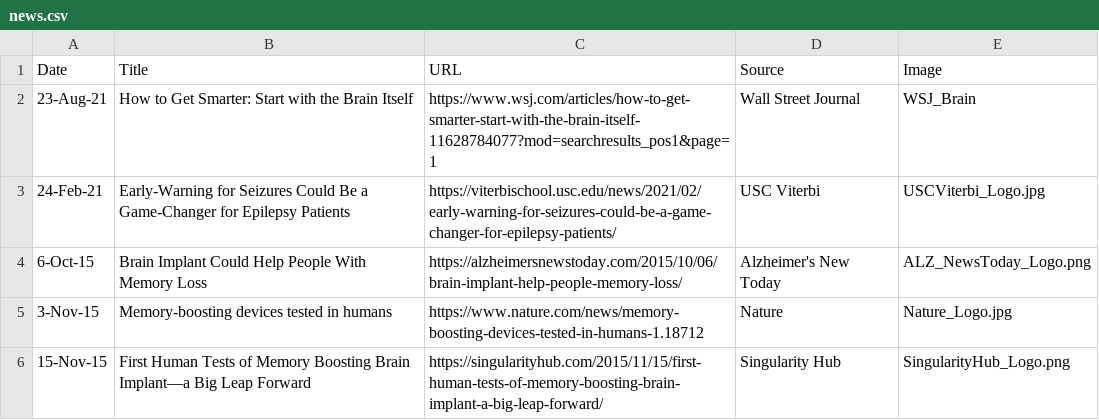
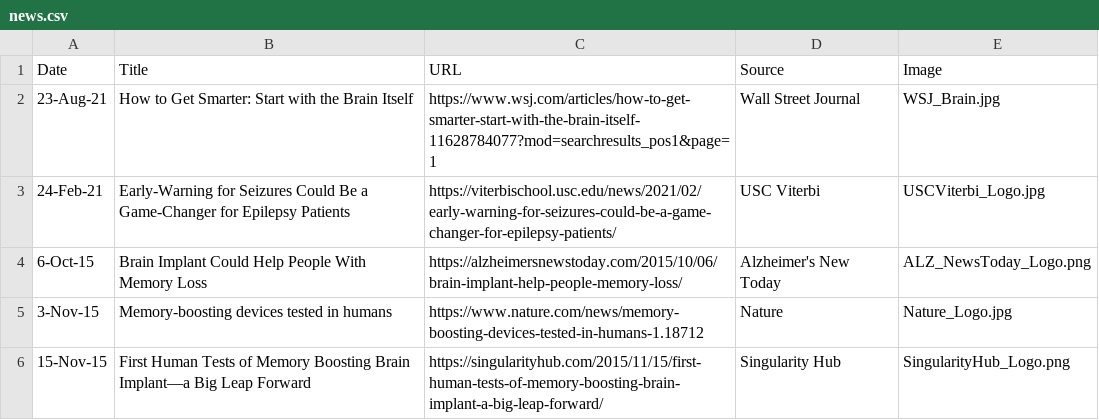
Before and after one commit to neural-modeling-and-interface-lab/neural-modeling-and-interface-lab.github.io, a CSV file: assets/news/news.csv, drawn as a sheet; only a part is shown.

Commit message:
Update news.csv

```diff
--- a/assets/news/news.csv
+++ b/assets/news/news.csv
@@ -1,3 +1,3 @@
 Date,Title,URL,Source,Image
-23-Aug-21,How to Get Smarter: Start with the Brain Itself ,https://www.wsj.com/articles/how-to-get-smarter-start-with-the-brain-itself-11628784077?mod=searchresults_pos1&page=1,Wall Street Journal,WSJ_Brain
+23-Aug-21,How to Get Smarter: Start with the Brain Itself ,https://www.wsj.com/articles/how-to-get-smarter-start-with-the-brain-itself-11628784077?mod=searchresults_pos1&page=1,Wall Street Journal,WSJ_Brain.jpg
 24-Feb-21,Early-Warning for Seizures Could Be a Game-Changer for Epilepsy Patients,https://viterbischool.usc.edu/news/2021/02/early-warning-for-seizures-could-be-a-game-changer-for-epilepsy-patients/,USC Viterbi,USCViterbi_Logo.jpg
```
